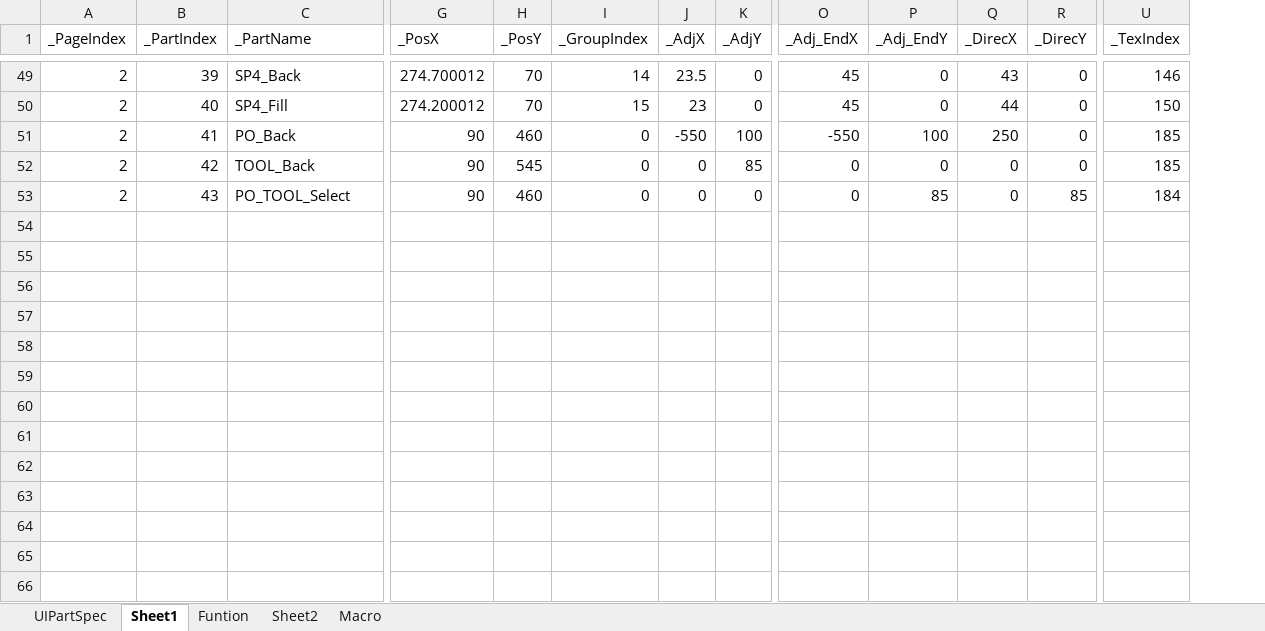
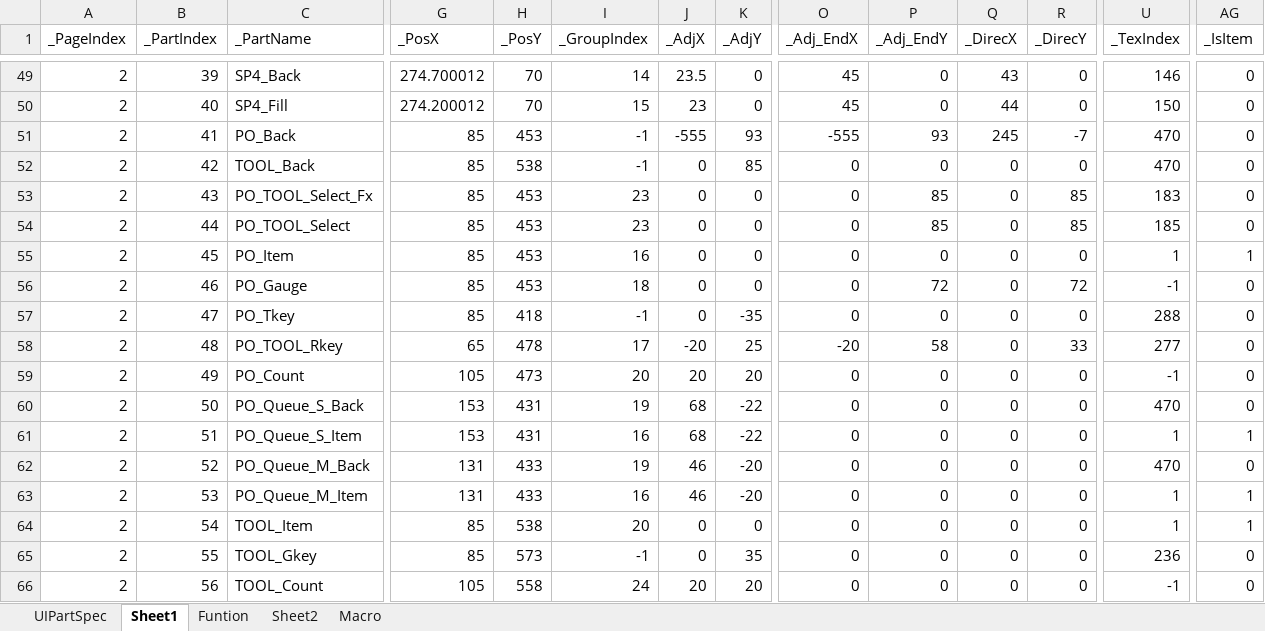
Before and after one commit to rlatjddyd92/Dx11_LiesOfP, an Excel workbook: Framework_DX11/Tools/Bin/DataFiles/UIPartSpec.xlsx, sheet Sheet1, drawn as a sheet; only a part is shown, gaps mark what is left out; values as stored, in another font and other column widths than the file's, no borders; addresses are those after the commit; rows hold the shown columns only; the diff covers the shown part only; the diff names each change by its address in the sheet, - before the commit and + after, or states it on an @@ line.

```diff
--- a/Framework_DX11/Tools/Bin/DataFiles/UIPartSpec.xlsx (sheet Sheet1)
+++ b/Framework_DX11/Tools/Bin/DataFiles/UIPartSpec.xlsx (sheet Sheet1)
+column AG (_IsItem), rows 49-52: all 0; row 54: 0
-G51:G52 (_PosX): 90
+G51:G52 (_PosX): 85
-H51 (_PosY): 460
+H51 (_PosY): 453
-I51:I52 (_GroupIndex): 0
+I51:I52 (_GroupIndex): -1
-J51 (_AdjX): -550
+J51 (_AdjX): -555
-K51 (_AdjY): 100
+K51 (_AdjY): 93
-O51 (_Adj_EndX): -550
+O51 (_Adj_EndX): -555
-P51 (_Adj_EndY): 100
+P51 (_Adj_EndY): 93
-Q51 (_DirecX): 250
+Q51 (_DirecX): 245
-R51 (_DirecY): 0
+R51 (_DirecY): -7
-U51:U52 (_TexIndex): 185
+U51:U52 (_TexIndex): 470
-H52 (_PosY): 545
+H52 (_PosY): 538
+row 53: 2 | 43 | PO_TOOL_Select_Fx | 85 | 453 | 23 | 0 | 0 | 0 | 85 | 0 | 85 | 183 | 0
-B54 (_PartIndex): 43
+B54 (_PartIndex): 44
-G54 (_PosX): 90
+G54 (_PosX): 85
-H54 (_PosY): 460
+H54 (_PosY): 453
-I54 (_GroupIndex): 0
+I54 (_GroupIndex): 23
-U54 (_TexIndex): 184
+U54 (_TexIndex): 185
+row 55: 2 | 45 | PO_Item | 85 | 453 | 16 | 0 | 0 | 0 | 0 | 0 | 0 | 1 | 1
+row 56: 2 | 46 | PO_Gauge | 85 | 453 | 18 | 0 | 0 | 0 | 72 | 0 | 72 | -1 | 0
+row 57: 2 | 47 | PO_Tkey | 85 | 418 | -1 | 0 | -35 | 0 | 0 | 0 | 0 | 288 | 0
+row 58: 2 | 48 | PO_TOOL_Rkey | 65 | 478 | 17 | -20 | 25 | -20 | 58 | 0 | 33 | 277 | 0
+row 59: 2 | 49 | PO_Count | 105 | 473 | 20 | 20 | 20 | 0 | 0 | 0 | 0 | -1 | 0
+row 60: 2 | 50 | PO_Queue_S_Back | 153 | 431 | 19 | 68 | -22 | 0 | 0 | 0 | 0 | 470 | 0
+row 61: 2 | 51 | PO_Queue_S_Item | 153 | 431 | 16 | 68 | -22 | 0 | 0 | 0 | 0 | 1 | 1
+row 62: 2 | 52 | PO_Queue_M_Back | 131 | 433 | 19 | 46 | -20 | 0 | 0 | 0 | 0 | 470 | 0
+row 63: 2 | 53 | PO_Queue_M_Item | 131 | 433 | 16 | 46 | -20 | 0 | 0 | 0 | 0 | 1 | 1
+row 64: 2 | 54 | TOOL_Item | 85 | 538 | 20 | 0 | 0 | 0 | 0 | 0 | 0 | 1 | 1
+row 65: 2 | 55 | TOOL_Gkey | 85 | 573 | -1 | 0 | 35 | 0 | 0 | 0 | 0 | 236 | 0
+row 66: 2 | 56 | TOOL_Count | 105 | 558 | 24 | 20 | 20 | 0 | 0 | 0 | 0 | -1 | 0
```
Also changed, not shown: 14 added rows and 5 edited cells elsewhere in this sheet, sheet UIPartSpec, 23 other files.
